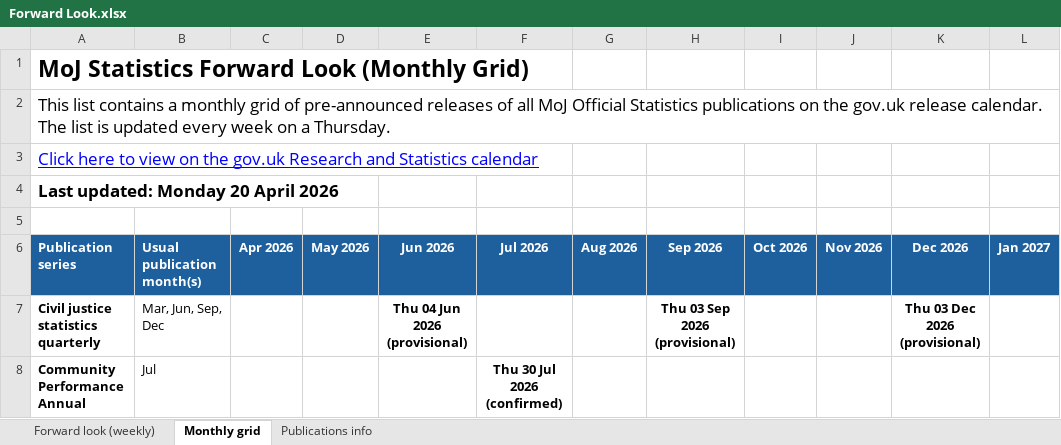
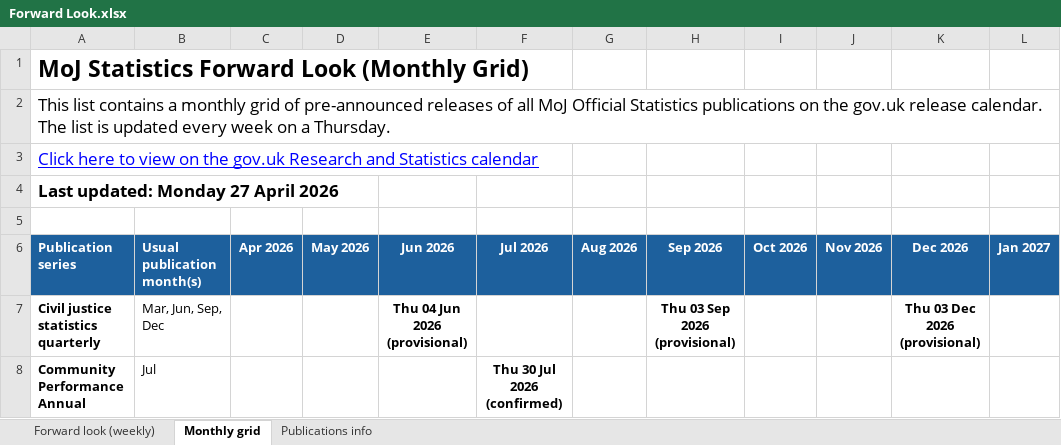
Before and after one commit to moj-analytical-services/stats-forward-look, an Excel workbook: Forward Look/Forward Look.xlsx, sheet Monthly grid, drawn as a sheet; only a part is shown; values as stored, in another font and other column widths than the file's, no borders; conditional formats not drawn; the diff covers the shown part only; the diff names each change by its address in the sheet, - before the commit and + after, or states it on an @@ line.

```diff
--- a/Forward Look/Forward Look.xlsx (sheet Monthly grid)
+++ b/Forward Look/Forward Look.xlsx (sheet Monthly grid)
-A4 (Publication series): Last updated: Monday 20 April 2026
+A4 (Publication series): Last updated: Monday 27 April 2026
```
Also changed, not shown: 1 removed row and 3 edited cells elsewhere in this sheet, sheet Forward look (weekly), sheet Publications info, hidden cells.
